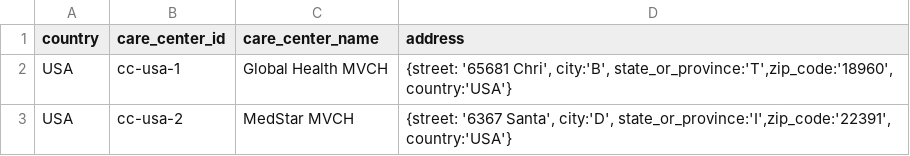
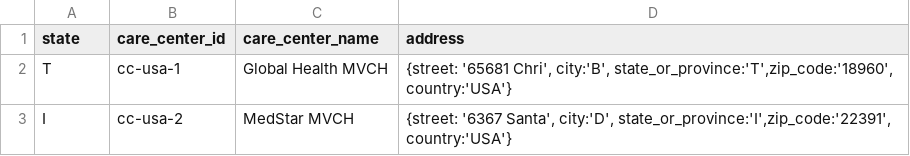
Before and after one commit to Pemodelan-Data-Team-2/backend, a CSV file: dummy/usa/carecenters_by_state.csv, drawn as a sheet.

```diff
--- a/dummy/usa/carecenters_by_state.csv
+++ b/dummy/usa/carecenters_by_state.csv
@@ -1,3 +1,3 @@
-country,care_center_id,care_center_name,address
-USA,cc-usa-1,Global Health MVCH,"{street: '65681 Chri', city:'B', state_or_province:'T',zip_code:'18960', country:'USA'}"
-USA,cc-usa-2,MedStar MVCH,"{street: '6367 Santa', city:'D', state_or_province:'I',zip_code:'22391', country:'USA'}"
+state,care_center_id,care_center_name,address
+T,cc-usa-1,Global Health MVCH,"{street: '65681 Chri', city:'B', state_or_province:'T',zip_code:'18960', country:'USA'}"
+I,cc-usa-2,MedStar MVCH,"{street: '6367 Santa', city:'D', state_or_province:'I',zip_code:'22391', country:'USA'}"
```
Also changed, not shown: dummy/usa/carecenters_by_country.csv, 8 other files.
